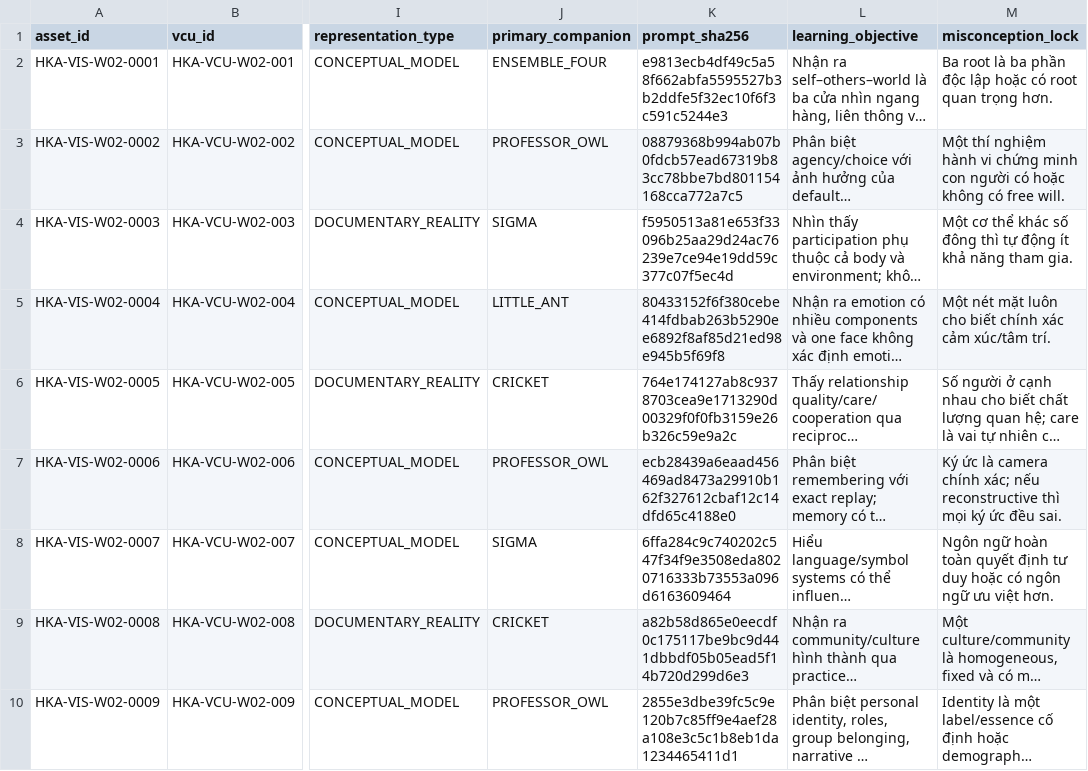
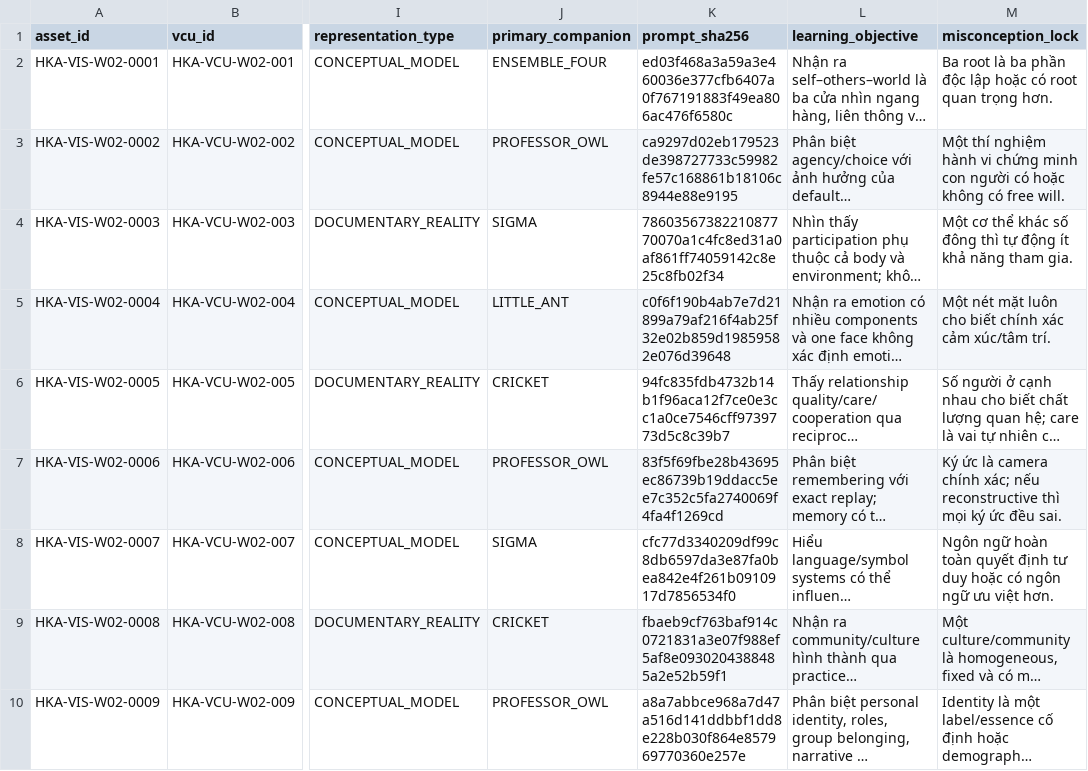
Before and after one commit to SIGMA-UNIVERSE-NATURE/sigma-freedom, a CSV file: DOCS/HKA_KNOWLEDGE_SYSTEM_TREES/WINDOWS/W02_HUMAN_ROOTS/VISUAL_COVERAGE_MATRIX.csv, drawn as a sheet; only a part is shown, gaps mark what is left out; long unchanged cells end in …; the diff covers the shown part only; the diff names each change by its address in the sheet, - before the commit and + after, or states it on an @@ line.

```diff
--- a/DOCS/HKA_KNOWLEDGE_SYSTEM_TREES/WINDOWS/W02_HUMAN_ROOTS/VISUAL_COVERAGE_MATRIX.csv
+++ b/DOCS/HKA_KNOWLEDGE_SYSTEM_TREES/WINDOWS/W02_HUMAN_ROOTS/VISUAL_COVERAGE_MATRIX.csv
-K2 (prompt_sha256): e9813ecb4df49c5a58f662abfa5595527b3b2ddfe5f32ec10f6f3c591c5244e3
+K2 (prompt_sha256): ed03f468a3a59a3e460036e377cfb6407a0f767191883f49ea806ac476f6580c
-K3 (prompt_sha256): 08879368b994ab07b0fdcb57ead67319b83cc78bbe7bd801154168cca772a7c5
+K3 (prompt_sha256): ca9297d02eb179523de398727733c59982fe57c168861b18106c8944e88e9195
-K4 (prompt_sha256): f5950513a81e653f33096b25aa29d24ac76239e7ce94e19dd59c377c07f5ec4d
+K4 (prompt_sha256): 7860356738221087770070a1c4fc8ed31a0af861ff74059142c8e25c8fb02f34
-K5 (prompt_sha256): 80433152f6f380cebe414fdbab263b5290ee6892f8af85d21ed98e945b5f69f8
+K5 (prompt_sha256): c0f6f190b4ab7e7d21899a79af216f4ab25f32e02b859d19859582e076d39648
-K6 (prompt_sha256): 764e174127ab8c9378703cea9e1713290d00329f0f0fb3159e26b326c59e9a2c
+K6 (prompt_sha256): 94fc835fdb4732b14b1f96aca12f7ce0e3cc1a0ce7546cff9739773d5c8c39b7
-K7 (prompt_sha256): ecb28439a6eaad456469ad8473a29910b162f327612cbaf12c14dfd65c4188e0
+K7 (prompt_sha256): 83f5f69fbe28b43695ec86739b19ddacc5ee7c352c5fa2740069f4fa4f1269cd
-K8 (prompt_sha256): 6ffa284c9c740202c547f34f9e3508eda8020716333b73553a096d6163609464
+K8 (prompt_sha256): cfc77d3340209df99c8db6597da3e87fa0bea842e4f261b0910917d7856534f0
-K9 (prompt_sha256): a82b58d865e0eecdf0c175117be9bc9d441dbbdf05b05ead5f14b720d299d6e3
+K9 (prompt_sha256): fbaeb9cf763baf914c0721831a3e07f988ef5af8e0930204388485a2e52b59f1
-K10 (prompt_sha256): 2855e3dbe39fc5c9e120b7c85ff9e4aef28a108e3c5c1b8eb1da1234465411d1
+K10 (prompt_sha256): a8a7abbce968a7d47a516d141ddbbf1dd8e228b030f864e857969770360e257e
```
Also changed, not shown: 9 edited cells elsewhere in this file, DOCS/HKA_KNOWLEDGE_SYSTEM_TREES/WINDOWS/W02_HUMAN_ROOTS/VISUAL_PRODUCTION_MANIFEST.csv, 10 other files.
